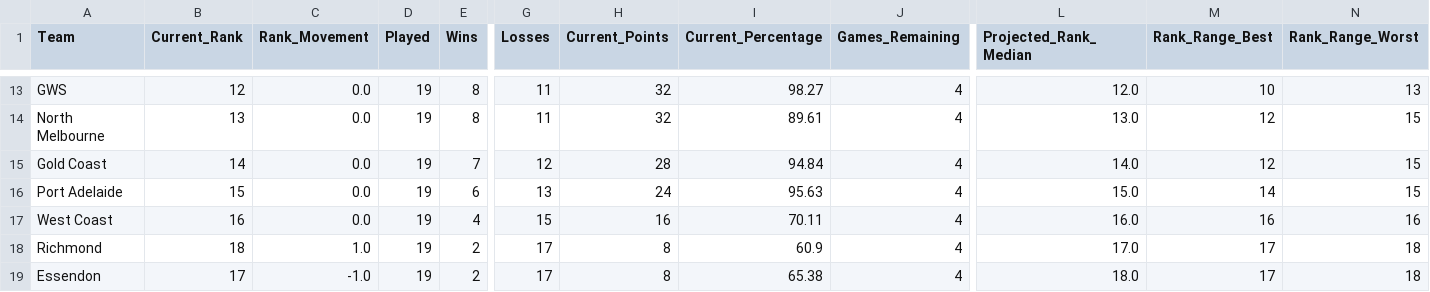
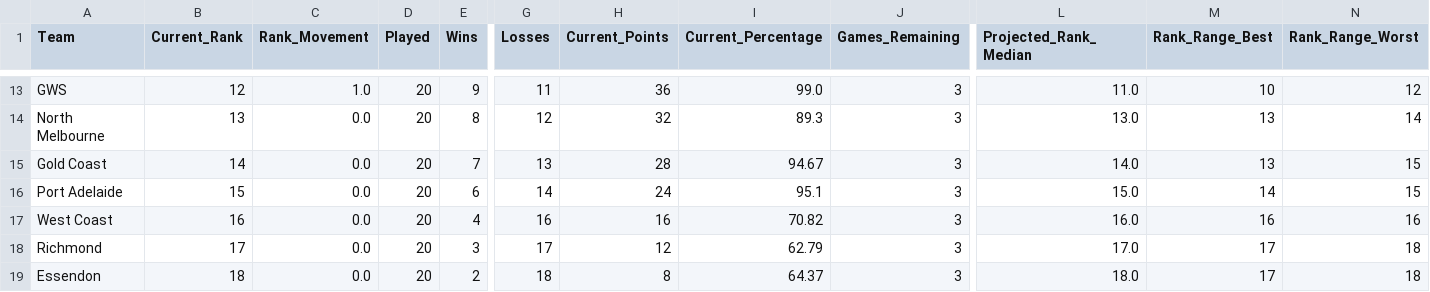
Before and after one commit to JamesB112/AFL-Dashboard, a CSV file: data/Ladder_Projection.csv, drawn as a sheet; only a part is shown, gaps mark what is left out; the diff covers the shown part only; the diff names each change by its address in the sheet, - before the commit and + after, or states it on an @@ line.

```diff
--- a/data/Ladder_Projection.csv
+++ b/data/Ladder_Projection.csv
-C13 (Rank_Movement): 0.0
+C13 (Rank_Movement): 1.0
-D13:D19 (Played): 19
+D13:D19 (Played): 20
-E13 (Wins): 8
+E13 (Wins): 9
-H13 (Current_Points): 32
+H13 (Current_Points): 36
-I13 (Current_Percentage): 98.27
+I13 (Current_Percentage): 99.0
-J13:J19 (Games_Remaining): 4
+J13:J19 (Games_Remaining): 3
-L13 (Projected_Rank_Median): 12.0
+L13 (Projected_Rank_Median): 11.0
-N13 (Rank_Range_Worst): 13
+N13 (Rank_Range_Worst): 12
-G14 (Losses): 11
+G14 (Losses): 12
-I14 (Current_Percentage): 89.61
+I14 (Current_Percentage): 89.3
-M14:M15 (Rank_Range_Best): 12
+M14:M15 (Rank_Range_Best): 13
-N14 (Rank_Range_Worst): 15
+N14 (Rank_Range_Worst): 14
-G15 (Losses): 12
+G15 (Losses): 13
-I15 (Current_Percentage): 94.84
+I15 (Current_Percentage): 94.67
-G16 (Losses): 13
+G16 (Losses): 14
-I16 (Current_Percentage): 95.63
+I16 (Current_Percentage): 95.1
-G17 (Losses): 15
+G17 (Losses): 16
-I17 (Current_Percentage): 70.11
+I17 (Current_Percentage): 70.82
-B18 (Current_Rank): 18
+B18 (Current_Rank): 17
-C18 (Rank_Movement): 1.0
+C18 (Rank_Movement): 0.0
-E18 (Wins): 2
+E18 (Wins): 3
-H18 (Current_Points): 8
+H18 (Current_Points): 12
-I18 (Current_Percentage): 60.9
+I18 (Current_Percentage): 62.79
-B19 (Current_Rank): 17
+B19 (Current_Rank): 18
-C19 (Rank_Movement): -1.0
+C19 (Rank_Movement): 0.0
-G19 (Losses): 17
+G19 (Losses): 18
-I19 (Current_Percentage): 65.38
+I19 (Current_Percentage): 64.37
```
Also changed, not shown: 2 added rows, 2 removed rows and 66 edited cells elsewhere in this file, data/FTG_Elo_Ratings.csv, data/STG_Fixture.csv, 7 other files.
